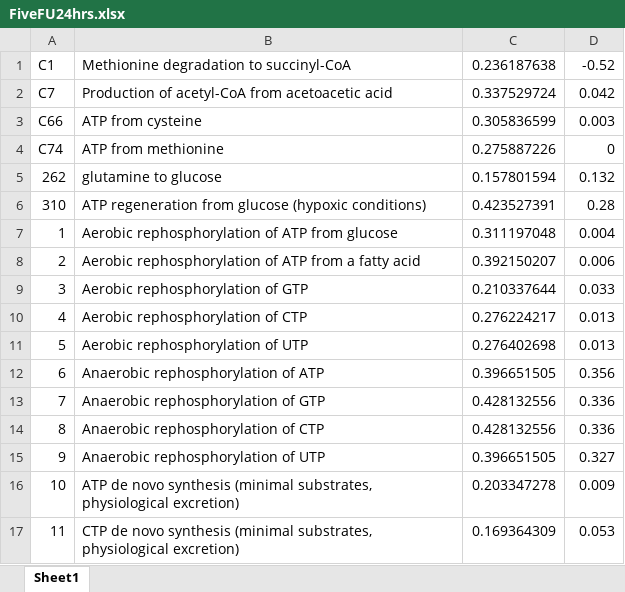
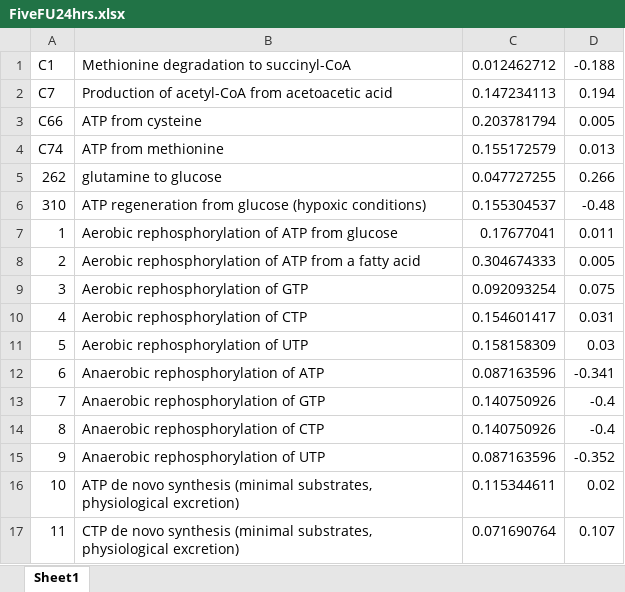
Before and after one commit to BonnieDougherty/Cardiotoxicity, an Excel workbook: data/TIDEs/FiveFU24hrs.xlsx, sheet Sheet1, drawn as a sheet; only a part is shown; values as stored, in another font and other column widths than the file's, no borders; the diff covers the shown part only; the diff names each change by its address in the sheet, - before the commit and + after, or states it on an @@ line.

Commit message:
only significant genes for TIDEs

```diff
--- a/data/TIDEs/FiveFU24hrs.xlsx (sheet Sheet1)
+++ b/data/TIDEs/FiveFU24hrs.xlsx (sheet Sheet1)
-C1: 0.236187638
+C1: 0.012462712
-D1: -0.52
+D1: -0.188
-C2: 0.337529724
+C2: 0.147234113
-D2: 0.042
+D2: 0.194
-C3: 0.305836599
+C3: 0.203781794
-D3: 0.003
+D3: 0.005
-C4: 0.275887226
+C4: 0.155172579
-D4: 0
+D4: 0.013
-C5: 0.157801594
+C5: 0.047727255
-D5: 0.132
+D5: 0.266
-C6: 0.423527391
+C6: 0.155304537
-D6: 0.28
+D6: -0.48
-C7: 0.311197048
+C7: 0.17677041
-D7: 0.004
+D7: 0.011
-C8: 0.392150207
+C8: 0.304674333
-D8: 0.006
+D8: 0.005
-C9: 0.210337644
+C9: 0.092093254
-D9: 0.033
+D9: 0.075
-C10: 0.276224217
+C10: 0.154601417
-D10: 0.013
+D10: 0.031
-C11: 0.276402698
+C11: 0.158158309
-D11: 0.013
+D11: 0.03
-C12: 0.396651505
+C12: 0.087163596
-D12: 0.356
+D12: -0.341
-C13:C14: 0.428132556
+C13:C14: 0.140750926
-D13:D14: 0.336
+D13:D14: -0.4
-C15: 0.396651505
+C15: 0.087163596
-D15: 0.327
+D15: -0.352
-C16: 0.203347278
+C16: 0.115344611
-D16: 0.009
+D16: 0.02
-C17: 0.169364309
+C17: 0.071690764
-D17: 0.053
+D17: 0.107
```
Also changed, not shown: 571 edited cells elsewhere in this sheet, data/TIDEs/Ace24hrs.xlsx, data/TIDEs/Ace6hrs.xlsx, 5 other files.
